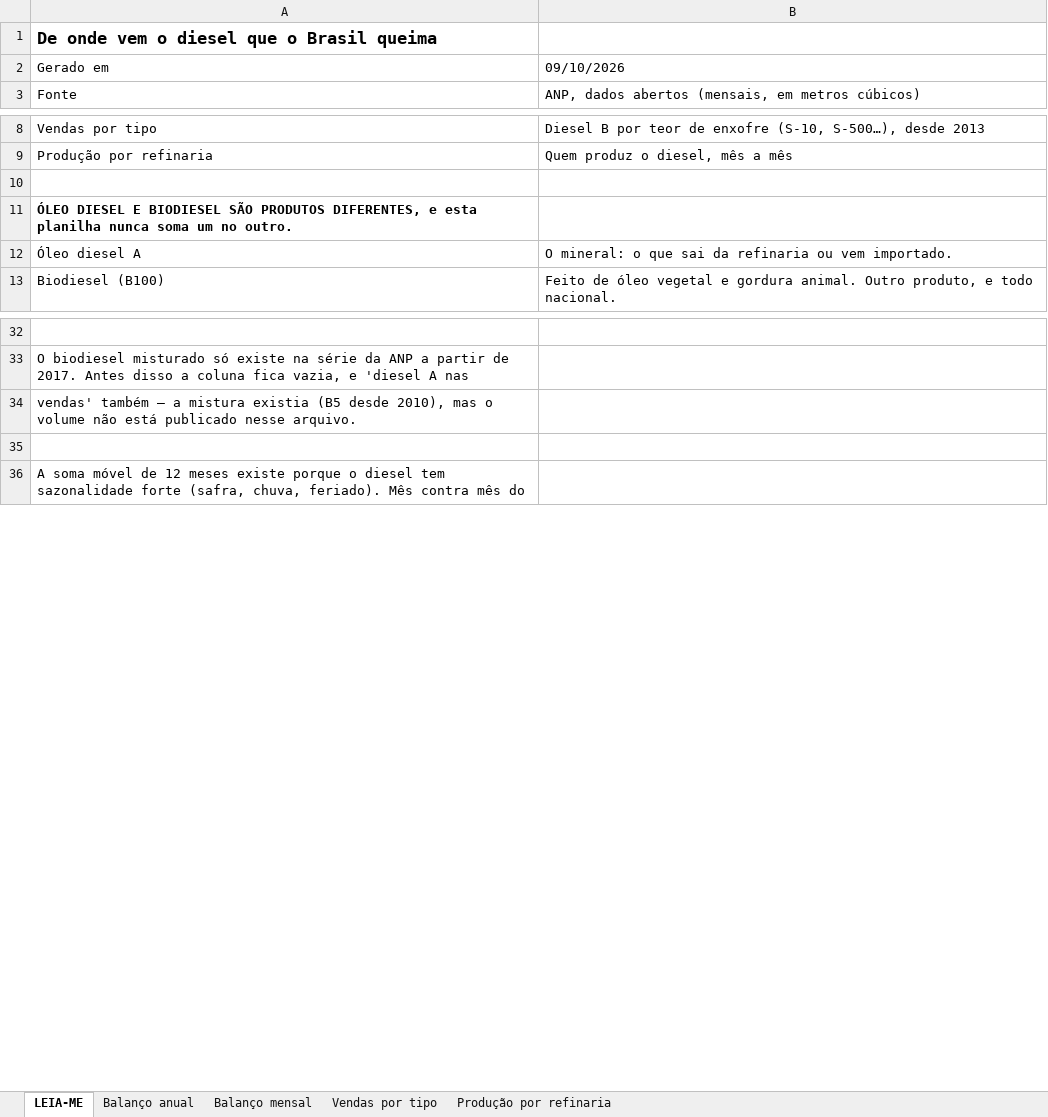
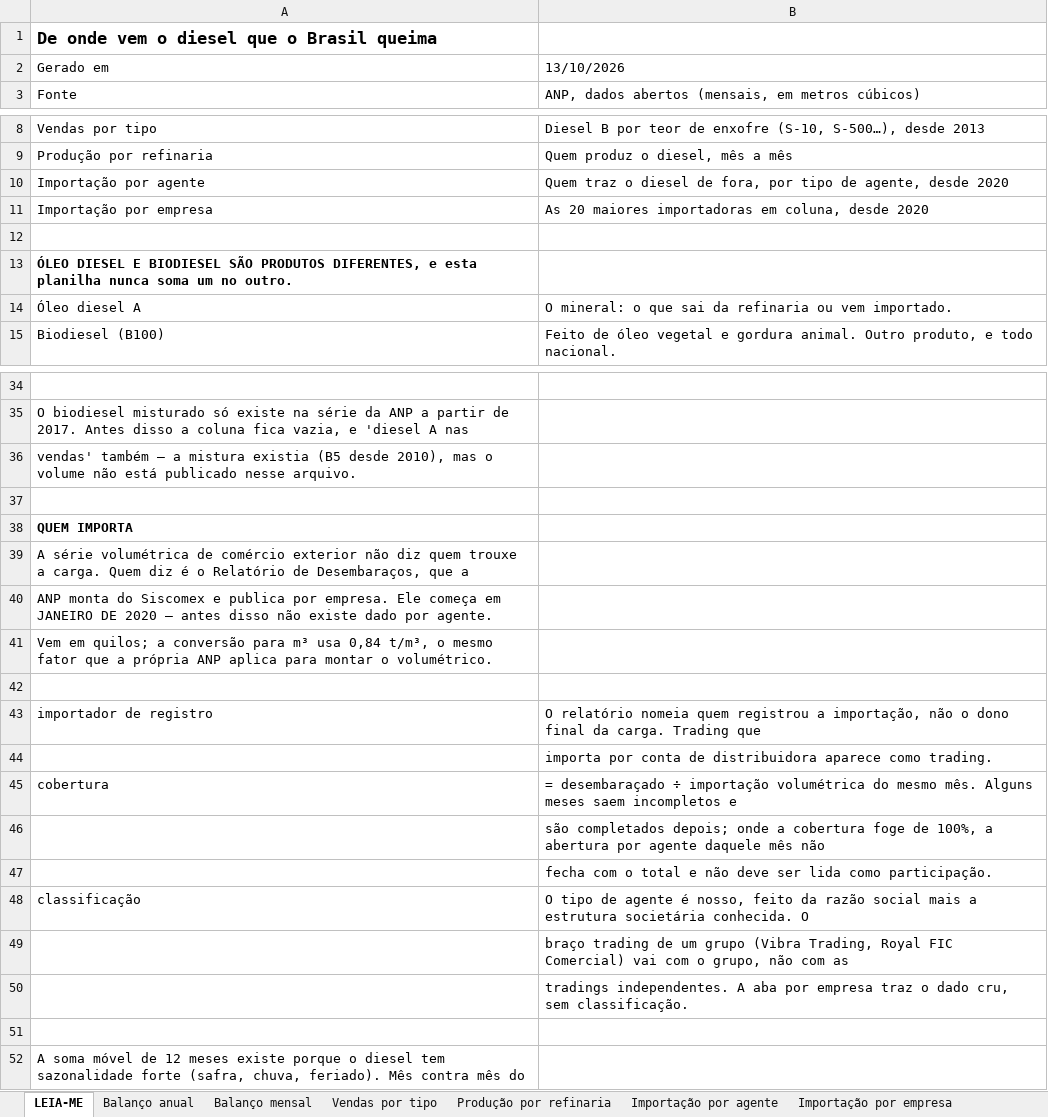
Before and after one commit to guivaraschinalves/ftm-dados, an Excel workbook: dados/oferta-diesel.xlsx, sheet LEIA-ME, drawn as a sheet; only a part is shown, gaps mark what is left out; values as stored, in another font and other column widths than the file's, no borders; formulas without a stored value are shown as written; the diff names each change by its address in the sheet, - before the commit and + after, or states it on an @@ line.

```diff
--- a/dados/oferta-diesel.xlsx (sheet LEIA-ME)
+++ b/dados/oferta-diesel.xlsx (sheet LEIA-ME)
+sheet tab: Importação por agente
+sheet tab: Importação por empresa
-B2: 09/10/2026
+B2: 13/10/2026
+row 10: Importação por agente | Quem traz o diesel de fora, por tipo de agente, desde 2020
+row 11: Importação por empresa | As 20 maiores importadoras em coluna, desde 2020
+row 37: (empty)
+row 38: QUEM IMPORTA
+row 39: A série volumétrica de comércio exterior não diz quem trouxe a carga. Quem diz é o Relatório de Desembaraços, que a
+row 40: ANP monta do Siscomex e publica por empresa. Ele começa em JANEIRO DE 2020 — antes disso não existe dado por agente.
+row 41: Vem em quilos; a conversão para m³ usa 0,84 t/m³, o mesmo fator que a própria ANP aplica para montar o volumétrico.
+row 42: (empty)
+row 43: importador de registro | O relatório nomeia quem registrou a importação, não o dono final da carga. Trading que
+row 44:  | importa por conta de distribuidora aparece como trading.
+row 45: cobertura | = desembaraçado ÷ importação volumétrica do mesmo mês. Alguns meses saem incompletos e
+row 46:  | são completados depois; onde a cobertura foge de 100%, a abertura por agente daquele mês não
+row 47:  | fecha com o total e não deve ser lida como participação.
+row 48: classificação | O tipo de agente é nosso, feito da razão social mais a estrutura societária conhecida. O
+row 49:  | braço trading de um grupo (Vibra Trading, Royal FIC Comercial) vai com o grupo, não com as
+row 50:  | tradings independentes. A aba por empresa traz o dado cru, sem classificação.
```
Also changed, not shown: 3 other files.
